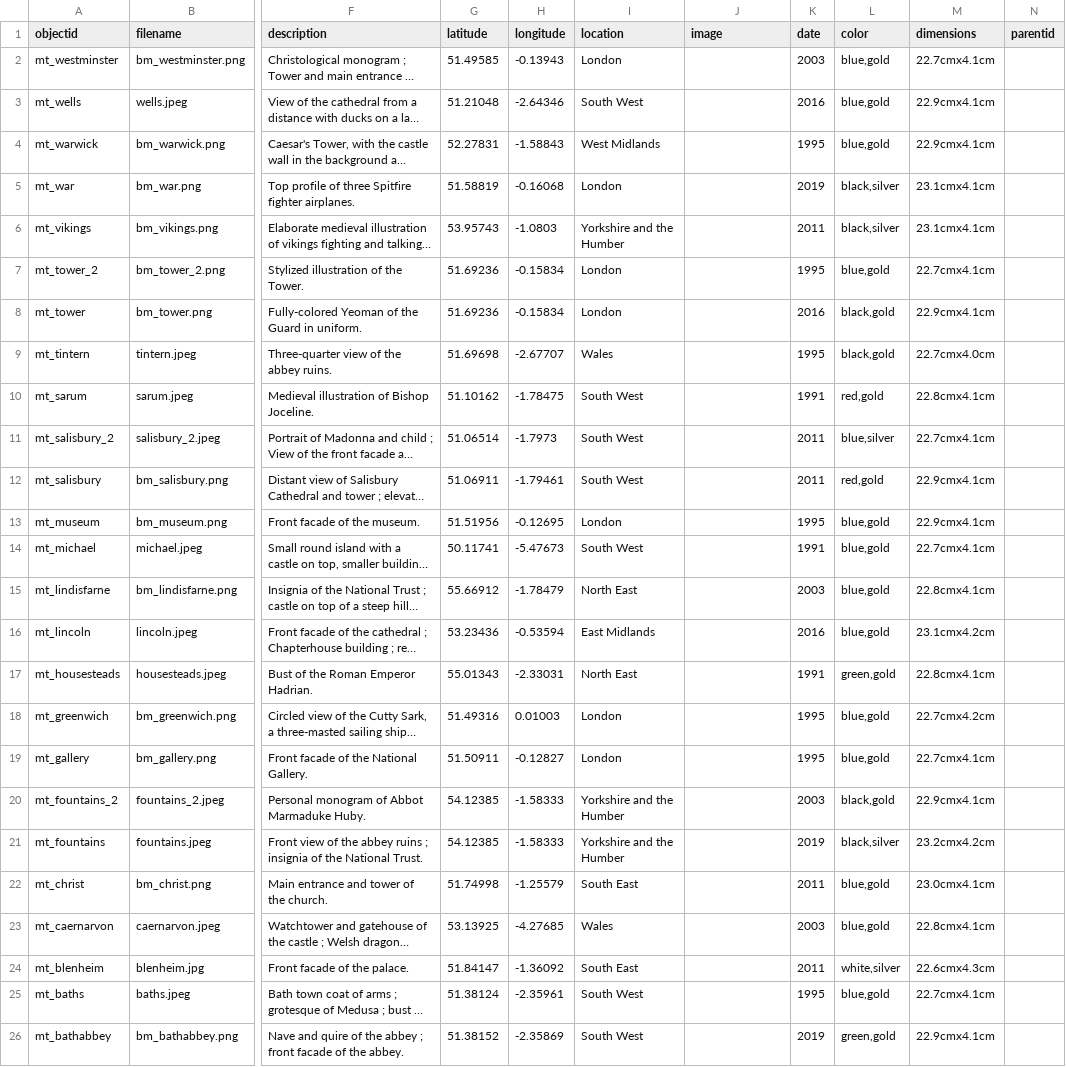
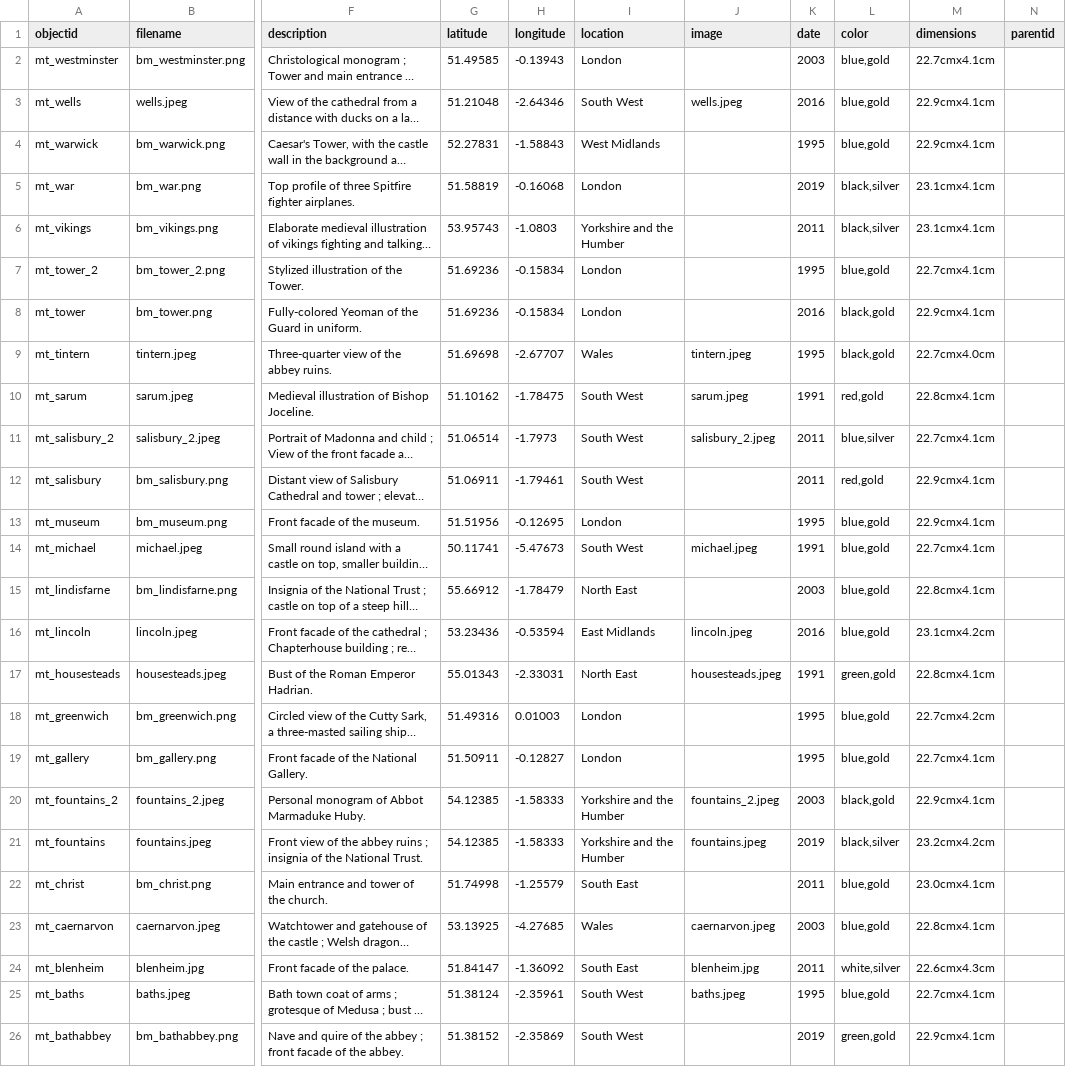
Before and after one commit to gewhelan-iu/Z652-final, a CSV file: _data/metadata-template.csv, drawn as a sheet; only a part is shown, gaps mark what is left out; long unchanged cells end in …; the diff names each change by its address in the sheet, - before the commit and + after, or states it on an @@ line.

```diff
--- a/_data/metadata-template.csv
+++ b/_data/metadata-template.csv
-J3 (image): (empty)
+J3 (image): wells.jpeg
-J9 (image): (empty)
+J9 (image): tintern.jpeg
-J10 (image): (empty)
+J10 (image): sarum.jpeg
-J11 (image): (empty)
+J11 (image): salisbury_2.jpeg
-J14 (image): (empty)
+J14 (image): michael.jpeg
-J16 (image): (empty)
+J16 (image): lincoln.jpeg
-J17 (image): (empty)
+J17 (image): housesteads.jpeg
-J20 (image): (empty)
+J20 (image): fountains_2.jpeg
-J21 (image): (empty)
+J21 (image): fountains.jpeg
-J23 (image): (empty)
+J23 (image): caernarvon.jpeg
-J24 (image): (empty)
+J24 (image): blenheim.jpg
-J25 (image): (empty)
+J25 (image): baths.jpeg
```
Also changed, not shown: 3 other files.
